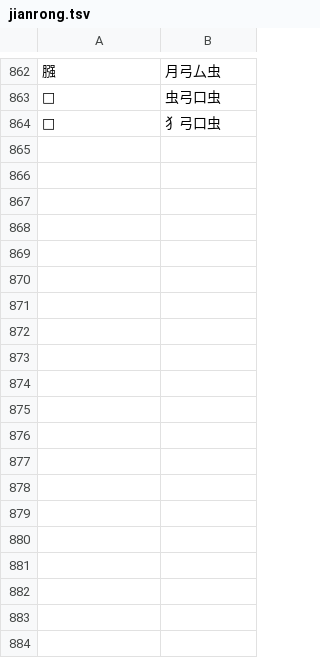
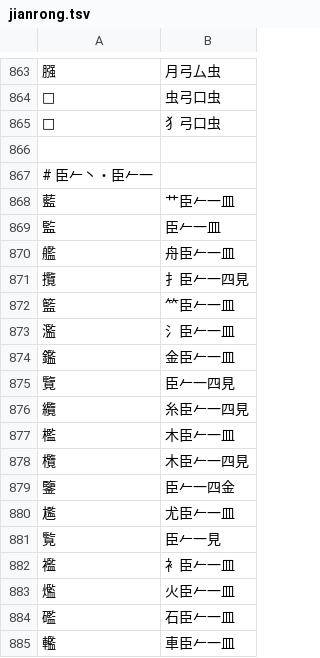
Before and after one commit to chenlin014/jiezi, a TSV file: table/jianrong.tsv, drawn as a sheet; only a part is shown, gaps mark what is left out; the diff covers the shown part only; the diff names each change by its address in the sheet, - before the commit and + after, or states it on an @@ line.

```diff
--- a/table/jianrong.tsv
+++ b/table/jianrong.tsv
+row 866: (empty)
+row 867: # 臣𠂉丶・臣𠂉一
+row 868: 藍 | 艹臣𠂉一皿
+row 869: 監 | 臣𠂉一皿
+row 870: 艦 | 舟臣𠂉一皿
+row 871: 攬 | 扌臣𠂉一四見
+row 872: 籃 | ⺮臣𠂉一皿
+row 873: 濫 | 氵臣𠂉一皿
+row 874: 鑑 | 金臣𠂉一皿
+row 875: 覽 | 臣𠂉一四見
+row 876: 纜 | 糸臣𠂉一四見
+row 877: 檻 | 木臣𠂉一皿
+row 878: 欖 | 木臣𠂉一四見
+row 879: 鑒 | 臣𠂉一四金
+row 880: 尷 | 尤臣𠂉一皿
+row 881: 覧 | 臣𠂉一見
+row 882: 襤 | 衤臣𠂉一皿
+row 883: 爁 | 火臣𠂉一皿
+row 884: 礛 | 石臣𠂉一皿
+row 885: 轞 | 車臣𠂉一皿
```
Also changed, not shown: 30 added rows and 1 edited cell elsewhere in this file, monokey/dict.tsv, table/shuru-abyz.tsv, 17 other files.
